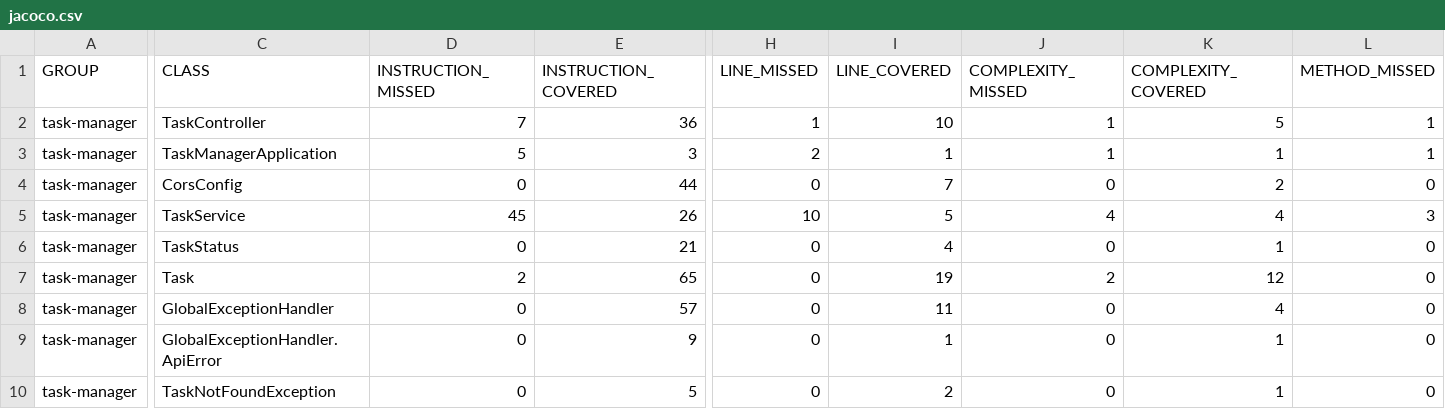
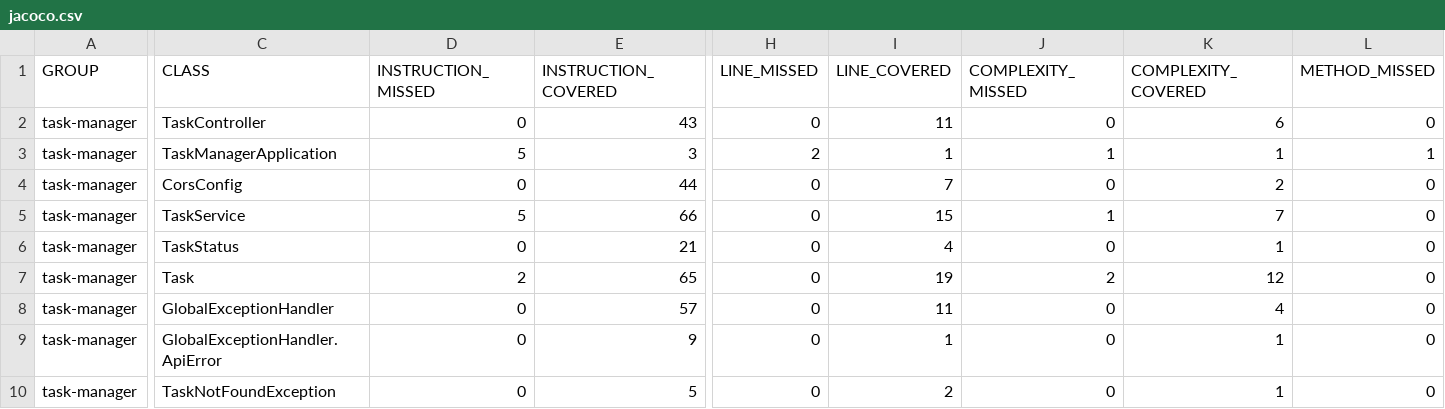
Before and after one commit to byakodvinod1-a11y/task-manager, a CSV file: backend/target/site/jacoco/jacoco.csv, drawn as a sheet; only a part is shown, gaps mark what is left out; the diff covers the shown part only; the diff names each change by its address in the sheet, - before the commit and + after, or states it on an @@ line.

```diff
--- a/backend/target/site/jacoco/jacoco.csv
+++ b/backend/target/site/jacoco/jacoco.csv
-D2 (INSTRUCTION_MISSED): 7
+D2 (INSTRUCTION_MISSED): 0
-E2 (INSTRUCTION_COVERED): 36
+E2 (INSTRUCTION_COVERED): 43
-H2 (LINE_MISSED): 1
+H2 (LINE_MISSED): 0
-I2 (LINE_COVERED): 10
+I2 (LINE_COVERED): 11
-J2 (COMPLEXITY_MISSED): 1
+J2 (COMPLEXITY_MISSED): 0
-K2 (COMPLEXITY_COVERED): 5
+K2 (COMPLEXITY_COVERED): 6
-L2 (METHOD_MISSED): 1
+L2 (METHOD_MISSED): 0
-D5 (INSTRUCTION_MISSED): 45
+D5 (INSTRUCTION_MISSED): 5
-E5 (INSTRUCTION_COVERED): 26
+E5 (INSTRUCTION_COVERED): 66
-H5 (LINE_MISSED): 10
+H5 (LINE_MISSED): 0
-I5 (LINE_COVERED): 5
+I5 (LINE_COVERED): 15
-J5 (COMPLEXITY_MISSED): 4
+J5 (COMPLEXITY_MISSED): 1
-K5 (COMPLEXITY_COVERED): 4
+K5 (COMPLEXITY_COVERED): 7
-L5 (METHOD_MISSED): 3
+L5 (METHOD_MISSED): 0
```
Also changed, not shown: 4 edited cells elsewhere in this file, 24 other files.
